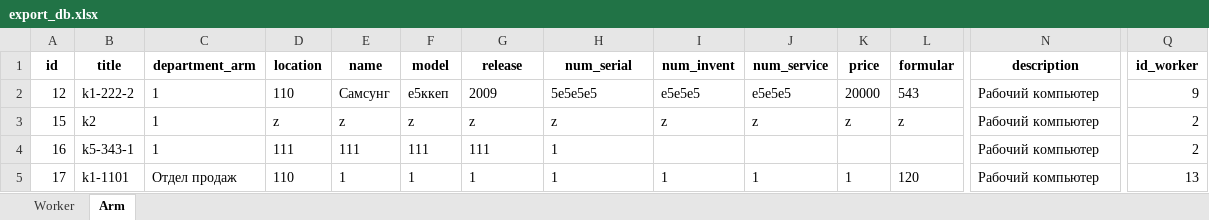
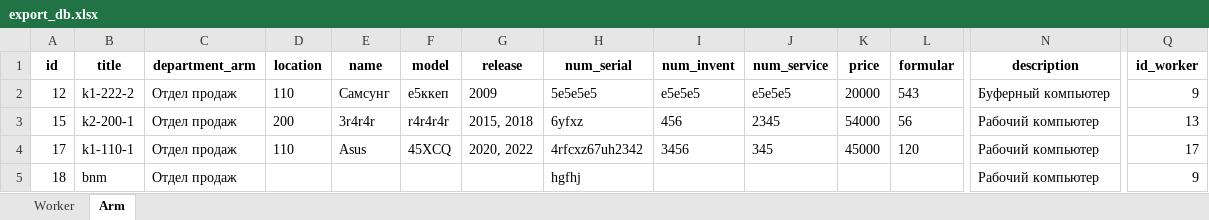
Before and after one commit to AndreyChuyan/FA_inv, an Excel workbook: export/export_db.xlsx, sheet Arm, drawn as a sheet; only a part is shown, gaps mark what is left out; values as stored, in another font and other column widths than the file's, no borders; removed rows and columns are numbered as before the commit, all else as after; rows hold the shown columns only; the diff names each change by its address in the sheet, - before the commit and + after, or states it on an @@ line.

```diff
--- a/export/export_db.xlsx (sheet Arm)
+++ b/export/export_db.xlsx (sheet Arm)
-C2:C3 (department_arm): 1
+C2:C3 (department_arm): Отдел продаж
-N2 (description): Рабочий компьютер
+N2 (description): Буферный компьютер
-B3 (title): k2
+B3 (title): k2-200-1
-D3 (location): z
+D3 (location): 200
-E3 (name): z
+E3 (name): 3r4r4r
-F3 (model): z
+F3 (model): r4r4r4r
-G3 (release): z
+G3 (release): 2015, 2018
-H3 (num_serial): z
+H3 (num_serial): 6yfxz
-I3 (num_invent): z
+I3 (num_invent): 456
-J3 (num_service): z
+J3 (num_service): 2345
-K3 (price): z
+K3 (price): 54000
-L3 (formular): z
+L3 (formular): 56
-Q3 (id_worker): 2
+Q3 (id_worker): 13
-row 4: 16 | k5-343-1 | 1 | 111 | 111 | 111 | 111 | 1 |  |  |  |  | Рабочий компьютер | 2
-B4 (title): k1-1101
+B4 (title): k1-110-1
-E4 (name): 1
+E4 (name): Asus
-F4 (model): 1
+F4 (model): 45XCQ
-G4 (release): 1
+G4 (release): 2020, 2022
-H4 (num_serial): 1
+H4 (num_serial): 4rfcxz67uh2342
-I4 (num_invent): 1
+I4 (num_invent): 3456
-J4 (num_service): 1
+J4 (num_service): 345
-K4 (price): 1
+K4 (price): 45000
-Q4 (id_worker): 13
+Q4 (id_worker): 17
+row 5: 18 | bnm | Отдел продаж |  |  |  |  | hgfhj |  |  |  |  | Рабочий компьютер | 9
```
Also changed, not shown: sheet Worker, 3 other files.
